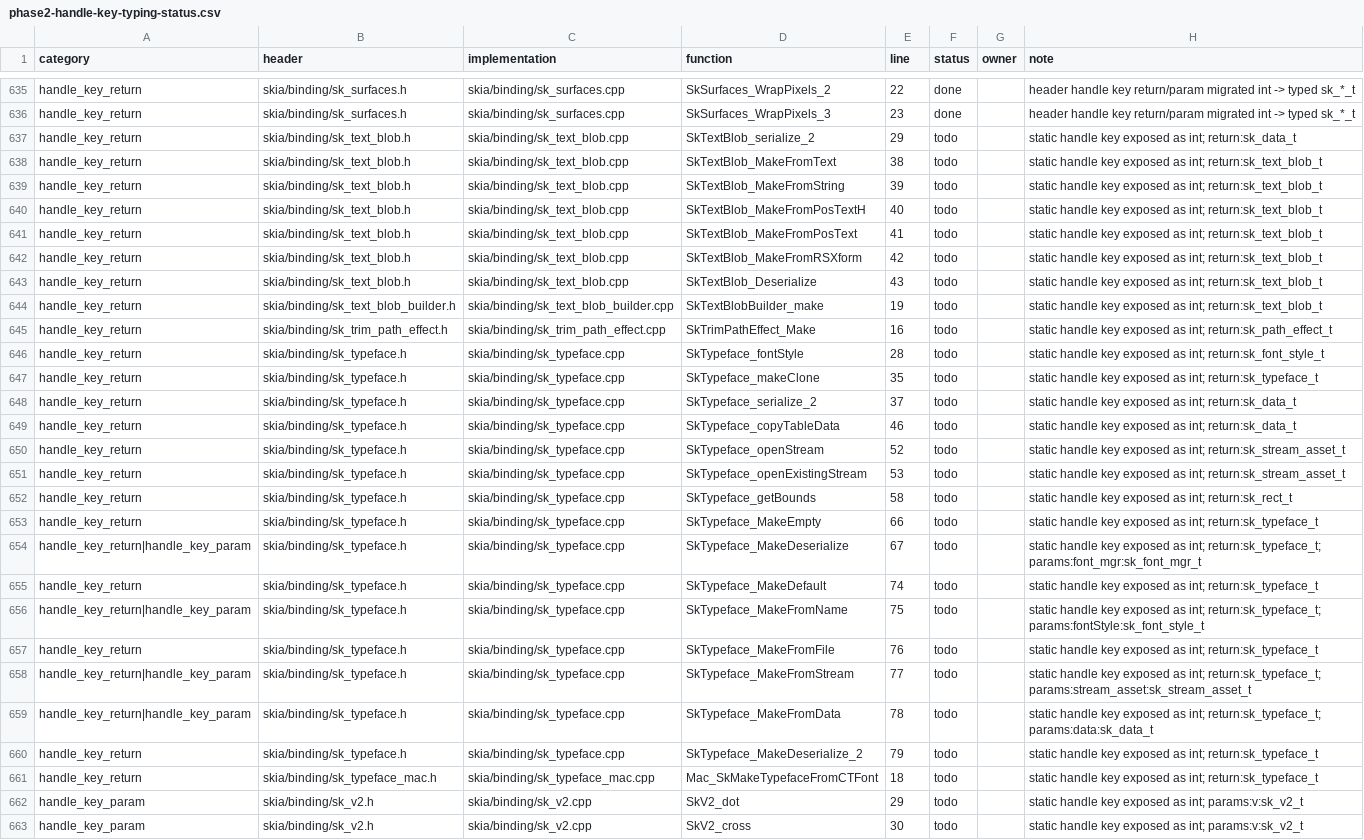
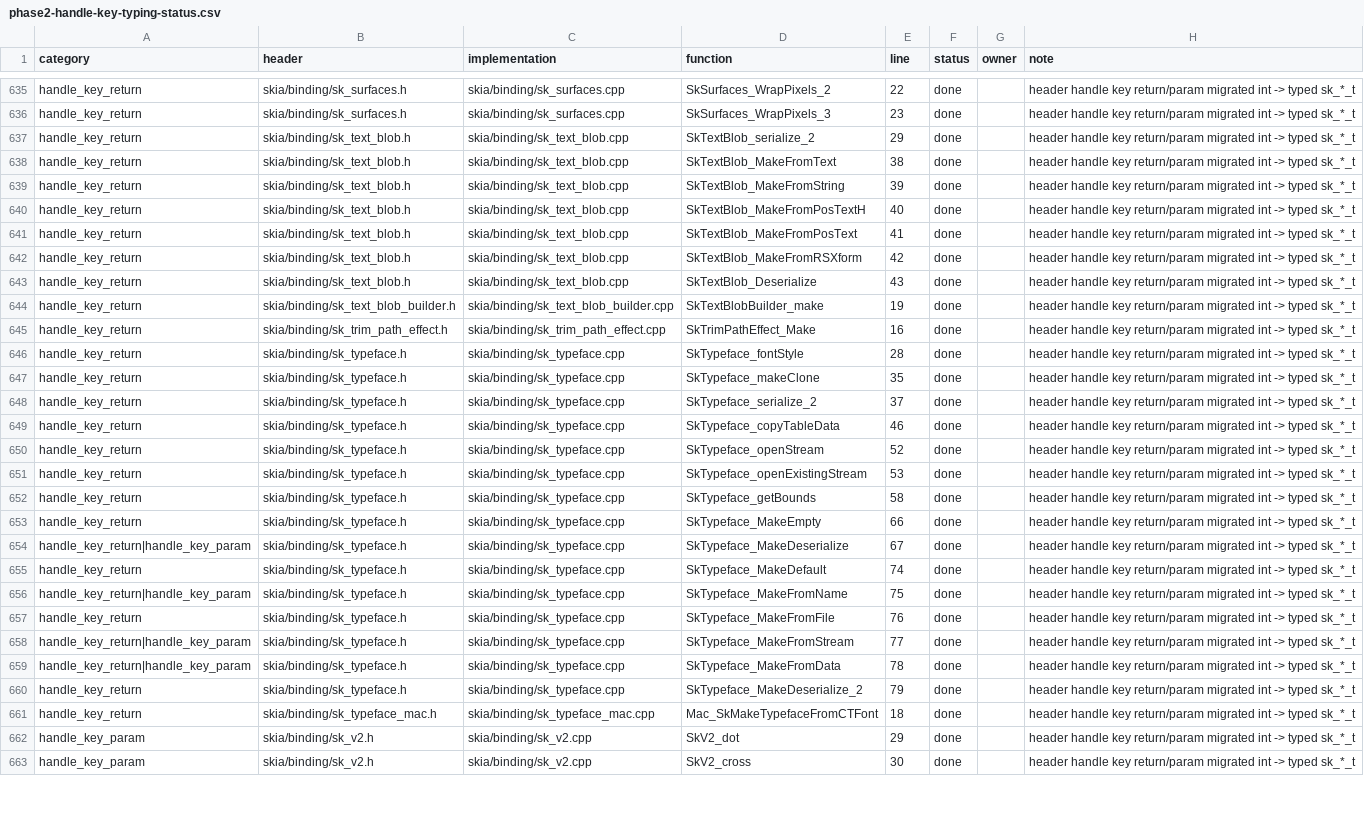
Before and after one commit to dolphilia/reskia, a CSV file: docs/plans/c-binding-remediation/checklists/phase2-handle-key-typing-status.csv, drawn as a sheet; only a part is shown, gaps mark what is left out; the diff covers the shown part only; the diff names each change by its address in the sheet, - before the commit and + after, or states it on an @@ line.

```diff
--- a/docs/plans/c-binding-remediation/checklists/phase2-handle-key-typing-status.csv
+++ b/docs/plans/c-binding-remediation/checklists/phase2-handle-key-typing-status.csv
-F637:F663 (status): todo
+F637:F663 (status): done
-H637 (note): static handle key exposed as int; return:sk_data_t
+H637 (note): header handle key return/param migrated int -> typed sk_*_t
-H638:H644 (note): static handle key exposed as int; return:sk_text_blob_t
+H638:H644 (note): header handle key return/param migrated int -> typed sk_*_t
-H645 (note): static handle key exposed as int; return:sk_path_effect_t
+H645 (note): header handle key return/param migrated int -> typed sk_*_t
-H646 (note): static handle key exposed as int; return:sk_font_style_t
+H646 (note): header handle key return/param migrated int -> typed sk_*_t
-H647 (note): static handle key exposed as int; return:sk_typeface_t
+H647 (note): header handle key return/param migrated int -> typed sk_*_t
-H648:H649 (note): static handle key exposed as int; return:sk_data_t
+H648:H649 (note): header handle key return/param migrated int -> typed sk_*_t
-H650:H651 (note): static handle key exposed as int; return:sk_stream_asset_t
+H650:H651 (note): header handle key return/param migrated int -> typed sk_*_t
-H652 (note): static handle key exposed as int; return:sk_rect_t
+H652 (note): header handle key return/param migrated int -> typed sk_*_t
-H653 (note): static handle key exposed as int; return:sk_typeface_t
+H653 (note): header handle key return/param migrated int -> typed sk_*_t
-H654 (note): static handle key exposed as int; return:sk_typeface_t; params:font_mgr:sk_font_mgr_t
+H654 (note): header handle key return/param migrated int -> typed sk_*_t
-H655 (note): static handle key exposed as int; return:sk_typeface_t
+H655 (note): header handle key return/param migrated int -> typed sk_*_t
-H656 (note): static handle key exposed as int; return:sk_typeface_t; params:fontStyle:sk_font_style_t
+H656 (note): header handle key return/param migrated int -> typed sk_*_t
-H657 (note): static handle key exposed as int; return:sk_typeface_t
+H657 (note): header handle key return/param migrated int -> typed sk_*_t
-H658 (note): static handle key exposed as int; return:sk_typeface_t; params:stream_asset:sk_stream_asset_t
+H658 (note): header handle key return/param migrated int -> typed sk_*_t
-H659 (note): static handle key exposed as int; return:sk_typeface_t; params:data:sk_data_t
+H659 (note): header handle key return/param migrated int -> typed sk_*_t
-H660:H661 (note): static handle key exposed as int; return:sk_typeface_t
+H660:H661 (note): header handle key return/param migrated int -> typed sk_*_t
-H662:H663 (note): static handle key exposed as int; params:v:sk_v2_t
+H662:H663 (note): header handle key return/param migrated int -> typed sk_*_t
```
Also changed, not shown: 58 edited cells elsewhere in this file, 14 other files.
